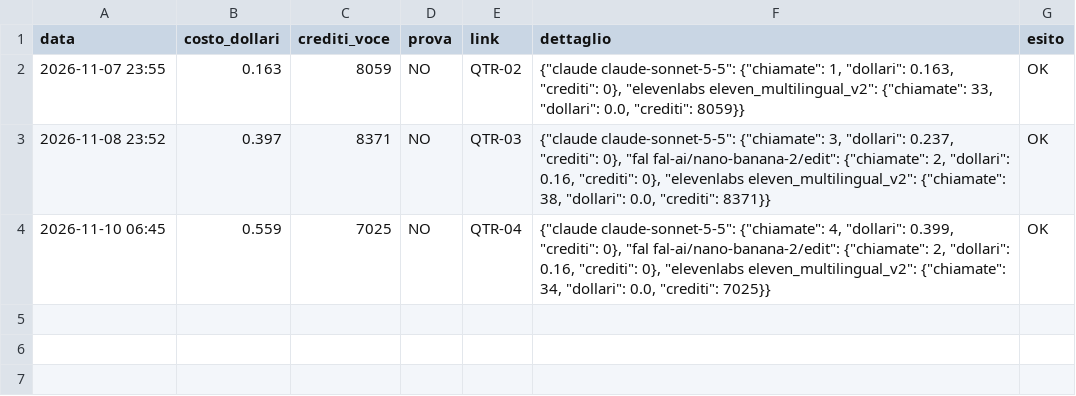
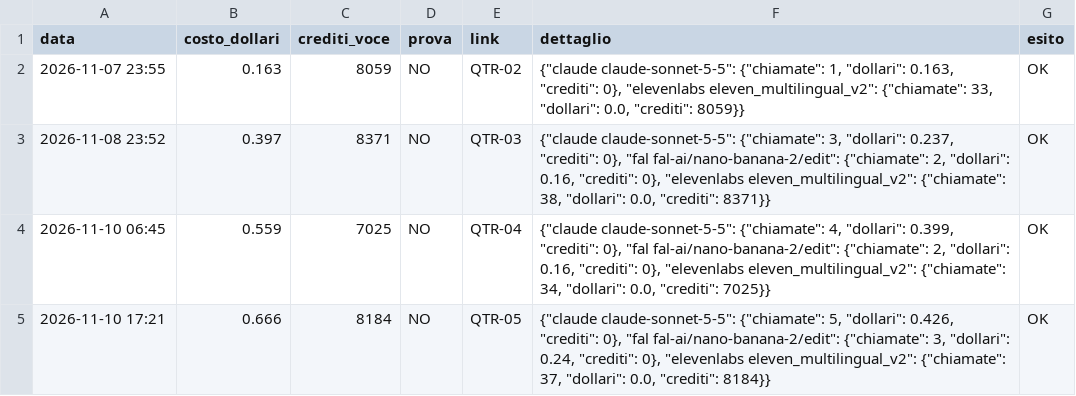
Before and after one commit to gggweb23-gif/ambience, a TSV file: coach/costi/quanto_ti_resta.tsv, drawn as a sheet.

Commit message:
Costo video

```diff
--- a/coach/costi/quanto_ti_resta.tsv
+++ b/coach/costi/quanto_ti_resta.tsv
@@ -4 +4,2 @@ data	costo_dollari	crediti_voce	prova	link	dettaglio	esito
 2026-11-10 06:45	0.559	7025	NO	QTR-04	{"claude claude-sonnet-5-5": {"chiamate": 4, "dollari": 0.399, "crediti": 0}, "fal fal-ai/nano-banana-2/edit": {"chiamate": 2, "dollari": 0.16, "crediti": 0}, "elevenlabs eleven_multilingual_v2": {"chiamate": 34, "dollari": 0.0, "crediti": 7025}}	OK
+2026-11-10 17:21	0.666	8184	NO	QTR-05	{"claude claude-sonnet-5-5": {"chiamate": 5, "dollari": 0.426, "crediti": 0}, "fal fal-ai/nano-banana-2/edit": {"chiamate": 3, "dollari": 0.24, "crediti": 0}, "elevenlabs eleven_multilingual_v2": {"chiamate": 37, "dollari": 0.0, "crediti": 8184}}	OK
```
